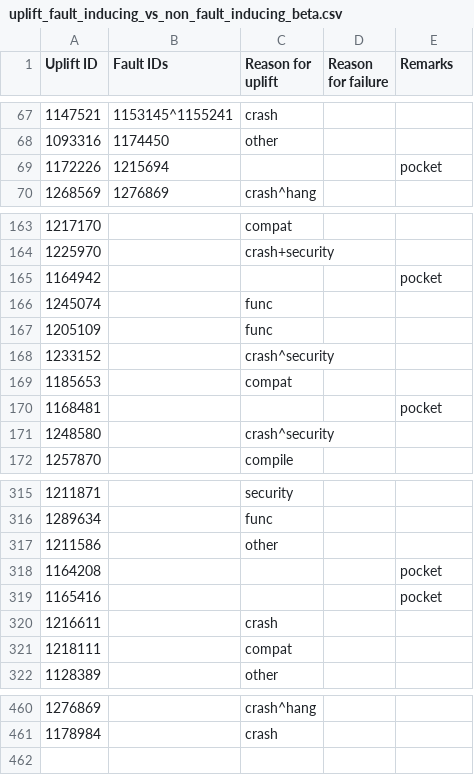
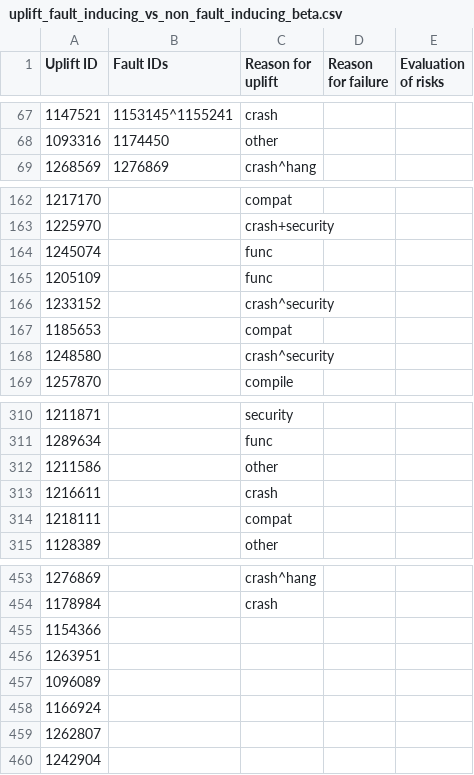
Before and after one commit to marco-c/uplift-analysis, a CSV file: manual_classification/result_le/uplift_fault_inducing_vs_non_fault_inducing_beta.csv, drawn as a sheet; only a part is shown, gaps mark what is left out; the diff covers the shown part only.

Commit message:
Remove Pocket bugs and replace them with something else

```diff
--- a/manual_classification/result_le/uplift_fault_inducing_vs_non_fault_inducing_beta.csv
+++ b/manual_classification/result_le/uplift_fault_inducing_vs_non_fault_inducing_beta.csv
@@ -1 +1 @@
-Uplift ID,Fault IDs,Reason for uplift,Reason for failure,Remarks
+Uplift ID,Fault IDs,Reason for uplift,Reason for failure,Evaluation of risks
@@ -68,3 +68,2 @@ Uplift ID,Fault IDs,Reason for uplift,Reason for failure,Remarks
 1093316,1174450,other,,
-1172226,1215694,,,pocket
 1268569,1276869,crash^hang,,
@@ -164,3 +163,2 @@ Uplift ID,Fault IDs,Reason for uplift,Reason for failure,Remarks
 1225970,,crash+security,,
-1164942,,,,pocket
 1245074,,func,,
@@ -169,3 +167,2 @@ Uplift ID,Fault IDs,Reason for uplift,Reason for failure,Remarks
 1185653,,compat,,
-1168481,,,,pocket
 1248580,,crash^security,,
@@ -317,4 +312,2 @@ Uplift ID,Fault IDs,Reason for uplift,Reason for failure,Remarks
 1211586,,other,,
-1164208,,,,pocket
-1165416,,,,pocket
 1216611,,crash,,
@@ -461 +454,7 @@ Uplift ID,Fault IDs,Reason for uplift,Reason for failure,Remarks
 1178984,,crash,,
+1154366,,,
+1263951,,,
+1096089,,,
+1166924,,,
+1262807,,,
+1242904,,,
```
Also changed, not shown: 2 removed rows elsewhere in this file, manual_classification/result_marco/uplift_fault_inducing_vs_non_fault_inducing_beta.csv.
